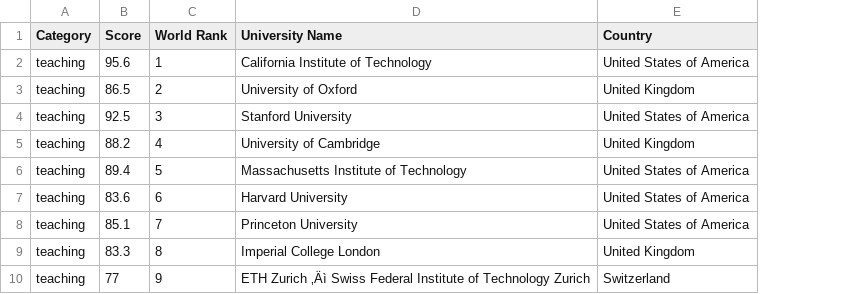
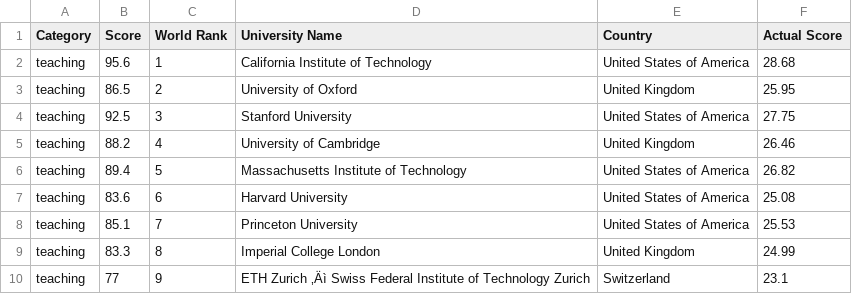
Before and after one commit to germainepym/FIT3179, a CSV file: Assignment2 Dataset/top10Scores.csv, drawn as a sheet; only a part is shown; the diff names each change by its address in the sheet, - before the commit and + after, or states it on an @@ line.

```diff
--- a/Assignment2 Dataset/top10Scores.csv
+++ b/Assignment2 Dataset/top10Scores.csv
+column F (Actual Score), rows 2-10: 28.68 | 25.95 | 27.75 | 26.46 | 26.82 | 25.08 | 25.53 | 24.99 | 23.1
```
Also changed, not shown: 2 other files.
